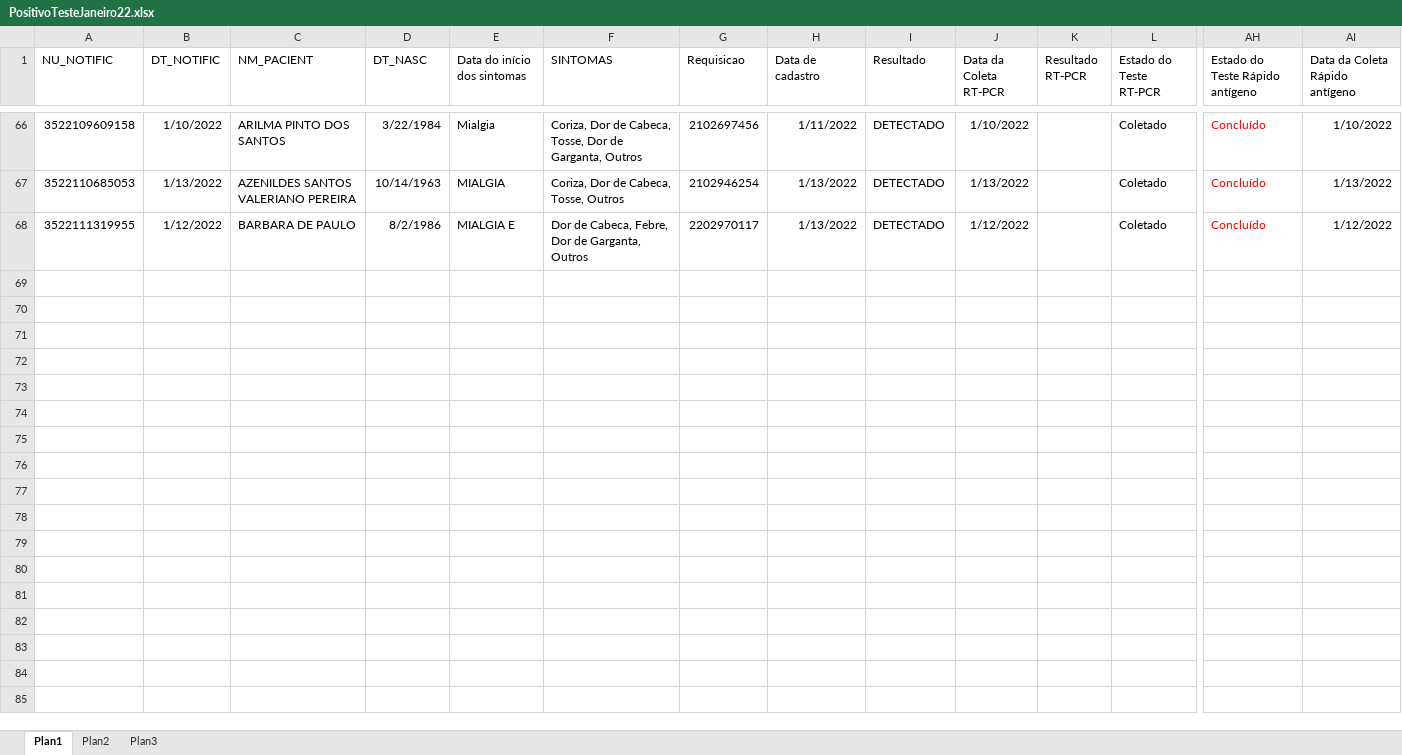
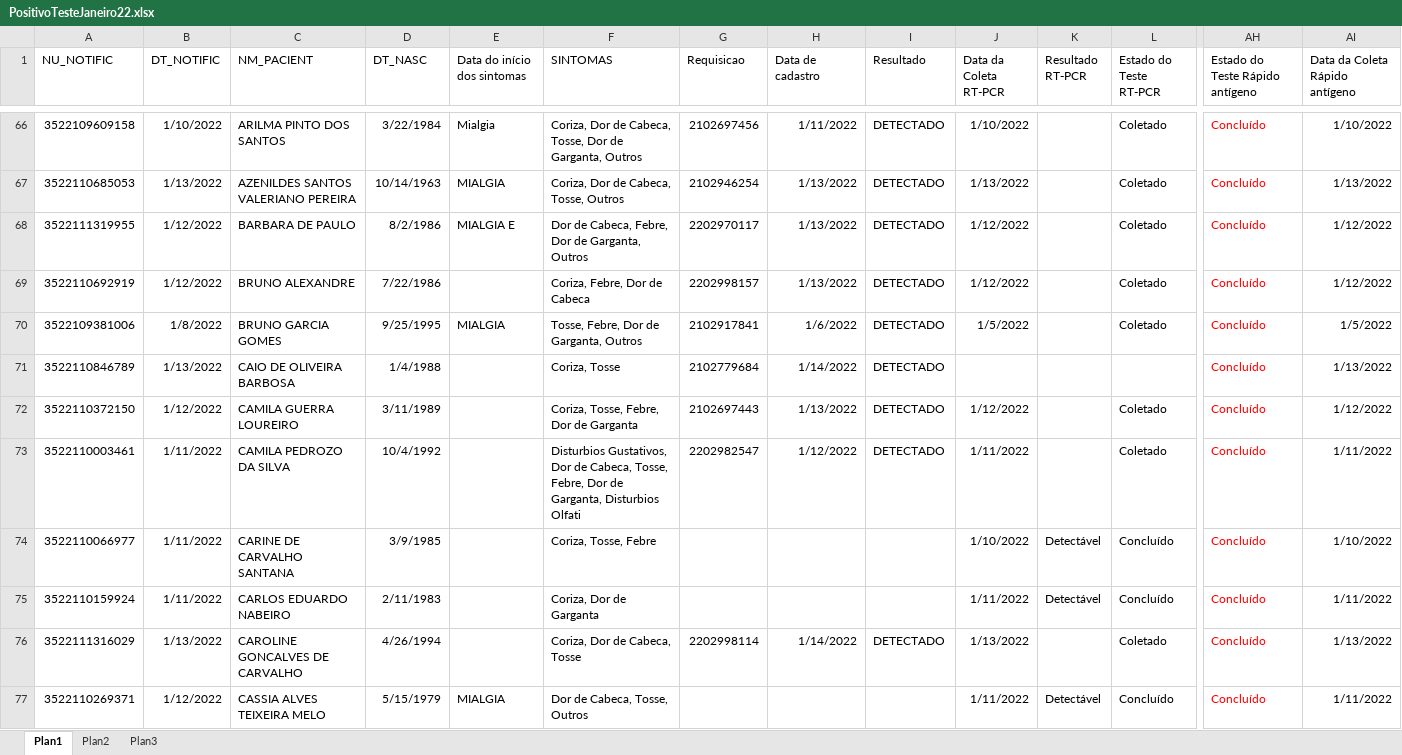
Before and after one commit to rodsengcomp/rpa_esus_edge, an Excel workbook: fechamentos_2022/janeiro_2022/PositivoTesteJaneiro22.xlsx, sheet Plan1, drawn as a sheet; only a part is shown, gaps mark what is left out; values as stored, in another font and other column widths than the file's, no borders; rows hold the shown columns only; the diff covers the shown part only; the diff names each change by its address in the sheet, - before the commit and + after, or states it on an @@ line.

```diff
--- a/fechamentos_2022/janeiro_2022/PositivoTesteJaneiro22.xlsx (sheet Plan1)
+++ b/fechamentos_2022/janeiro_2022/PositivoTesteJaneiro22.xlsx (sheet Plan1)
+row 69: 3522110692919 | 1/12/2022 | BRUNO ALEXANDRE | 7/22/1986 |  | Coriza, Febre, Dor de Cabeca | 2202998157 | 1/13/2022 | DETECTADO | 1/12/2022 |  | Coletado | Concluído | 1/12/2022
+row 70: 3522109381006 | 1/8/2022 | BRUNO GARCIA GOMES | 9/25/1995 | MIALGIA | Tosse, Febre, Dor de Garganta, Outros | 2102917841 | 1/6/2022 | DETECTADO | 1/5/2022 |  | Coletado | Concluído | 1/5/2022
+row 71: 3522110846789 | 1/13/2022 | CAIO DE OLIVEIRA BARBOSA | 1/4/1988 |  | Coriza, Tosse | 2102779684 | 1/14/2022 | DETECTADO |  |  |  | Concluído | 1/13/2022
+row 72: 3522110372150 | 1/12/2022 | CAMILA GUERRA LOUREIRO | 3/11/1989 |  | Coriza, Tosse, Febre, Dor de Garganta | 2102697443 | 1/13/2022 | DETECTADO | 1/12/2022 |  | Coletado | Concluído | 1/12/2022
+row 73: 3522110003461 | 1/11/2022 | CAMILA PEDROZO DA SILVA | 10/4/1992 |  | Disturbios Gustativos, Dor de Cabeca, Tosse, Febre, Dor de Garganta, Disturbios Olfati | 2202982547 | 1/12/2022 | DETECTADO | 1/11/2022 |  | Coletado | Concluído | 1/11/2022
+row 74: 3522110066977 | 1/11/2022 | CARINE DE CARVALHO SANTANA | 3/9/1985 |  | Coriza, Tosse, Febre |  |  |  | 1/10/2022 | Detectável | Concluído | Concluído | 1/10/2022
+row 75: 3522110159924 | 1/11/2022 | CARLOS EDUARDO NABEIRO | 2/11/1983 |  | Coriza, Dor de Garganta |  |  |  | 1/11/2022 | Detectável | Concluído | Concluído | 1/11/2022
+row 76: 3522111316029 | 1/13/2022 | CAROLINE GONCALVES DE CARVALHO | 4/26/1994 |  | Coriza, Dor de Cabeca, Tosse | 2202998114 | 1/14/2022 | DETECTADO | 1/13/2022 |  | Coletado | Concluído | 1/13/2022
+row 77: 3522110269371 | 1/12/2022 | CASSIA ALVES TEIXEIRA MELO | 5/15/1979 | MIALGIA | Dor de Cabeca, Tosse, Outros |  |  |  | 1/11/2022 | Detectável | Concluído | Concluído | 1/11/2022
```
Also changed, not shown: 18 added rows elsewhere in this sheet, fechamentos_2022/janeiro_2022/PositivoJaneiro22_-1.xlsx.
